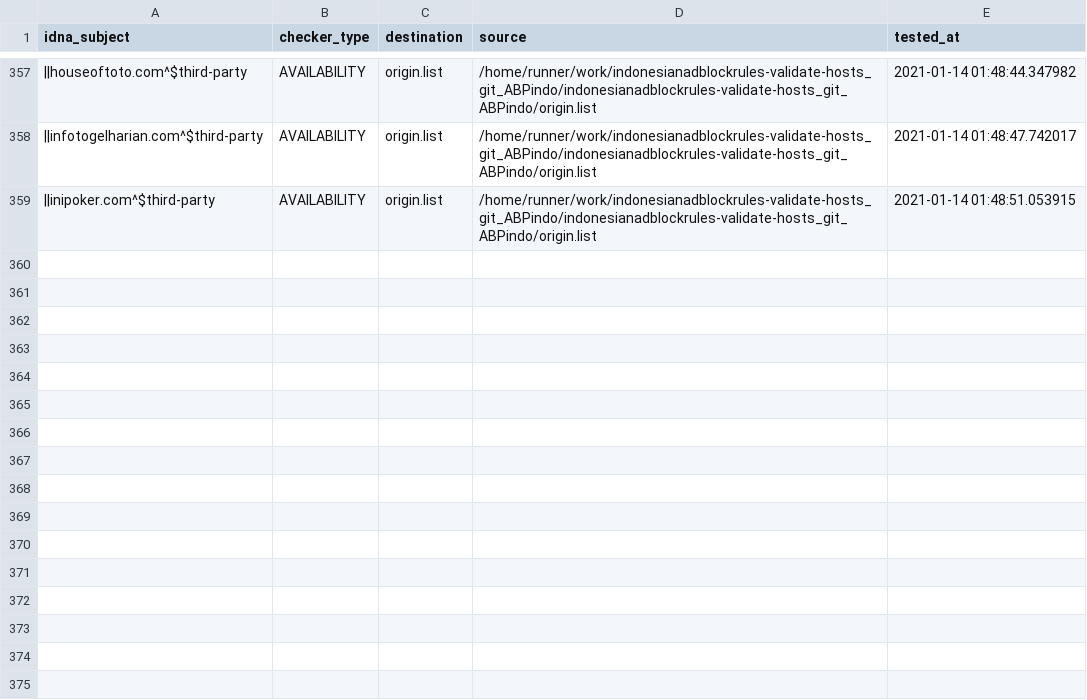
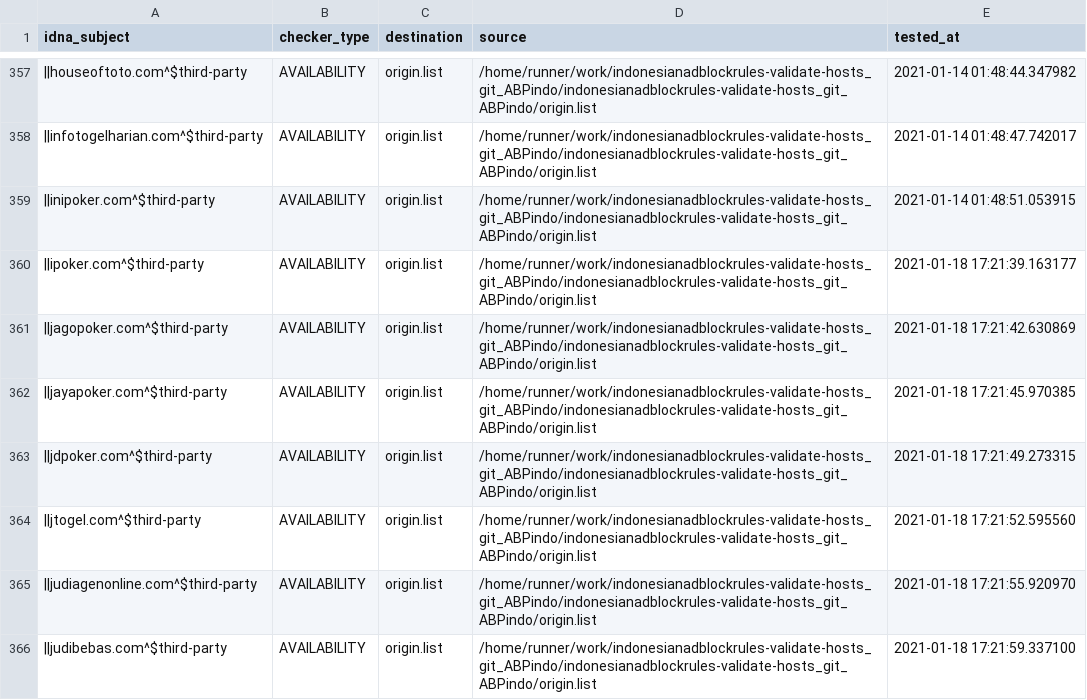
Before and after one commit to dead-hosts/indonesianadblockrules-validate-hosts_git_ABPindo, a CSV file: .pyfunceble/inactive.csv, drawn as a sheet; only a part is shown, gaps mark what is left out; the diff names each change by its address in the sheet, - before the commit and + after, or states it on an @@ line.

Commit message:
[Final/Result][Dead-Hosts::indonesianadblockrules-validate-hosts_git_ABPindo] [GHA skip]

```diff
--- a/.pyfunceble/inactive.csv
+++ b/.pyfunceble/inactive.csv
+row 360: ||ipoker.com^$third-party | AVAILABILITY | origin.list | /home/runner/work/indonesianadblockrules-validate-hosts_git_ABPindo/indonesianadblockrules-validate-hosts_git_ABPindo/origin.list | 2021-01-18 17:21:39.163177
+row 361: ||jagopoker.com^$third-party | AVAILABILITY | origin.list | /home/runner/work/indonesianadblockrules-validate-hosts_git_ABPindo/indonesianadblockrules-validate-hosts_git_ABPindo/origin.list | 2021-01-18 17:21:42.630869
+row 362: ||jayapoker.com^$third-party | AVAILABILITY | origin.list | /home/runner/work/indonesianadblockrules-validate-hosts_git_ABPindo/indonesianadblockrules-validate-hosts_git_ABPindo/origin.list | 2021-01-18 17:21:45.970385
+row 363: ||jdpoker.com^$third-party | AVAILABILITY | origin.list | /home/runner/work/indonesianadblockrules-validate-hosts_git_ABPindo/indonesianadblockrules-validate-hosts_git_ABPindo/origin.list | 2021-01-18 17:21:49.273315
+row 364: ||jtogel.com^$third-party | AVAILABILITY | origin.list | /home/runner/work/indonesianadblockrules-validate-hosts_git_ABPindo/indonesianadblockrules-validate-hosts_git_ABPindo/origin.list | 2021-01-18 17:21:52.595560
+row 365: ||judiagenonline.com^$third-party | AVAILABILITY | origin.list | /home/runner/work/indonesianadblockrules-validate-hosts_git_ABPindo/indonesianadblockrules-validate-hosts_git_ABPindo/origin.list | 2021-01-18 17:21:55.920970
+row 366: ||judibebas.com^$third-party | AVAILABILITY | origin.list | /home/runner/work/indonesianadblockrules-validate-hosts_git_ABPindo/indonesianadblockrules-validate-hosts_git_ABPindo/origin.list | 2021-01-18 17:21:59.337100
```
Also changed, not shown: 16 other files.
